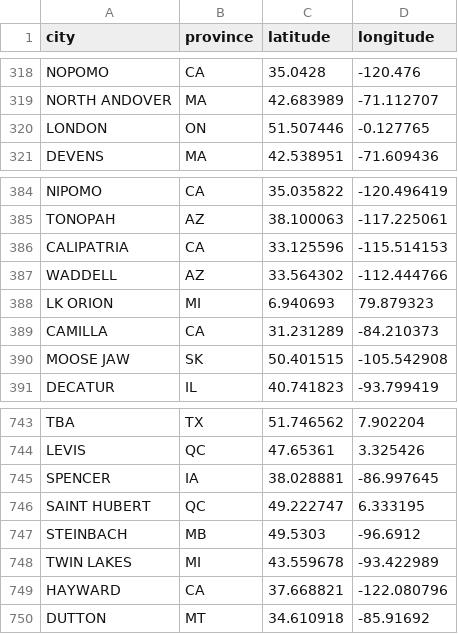
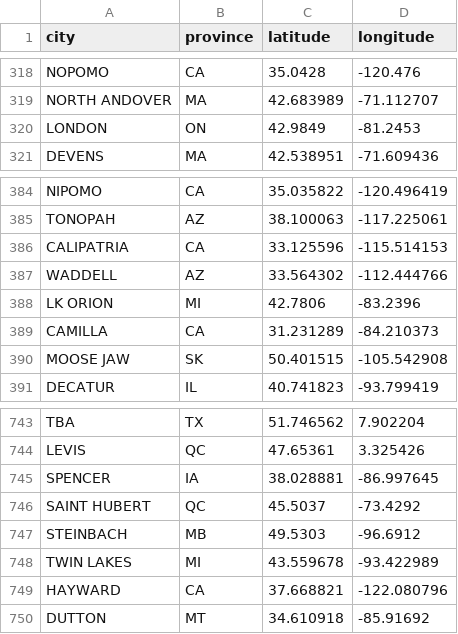
Before and after one commit to rikienquist/rig-logistics-apps, a CSV file: trip_map_data/city_coordinates.csv, drawn as a sheet; only a part is shown, gaps mark what is left out.

Commit message:
Update city_coordinates.csv

```diff
--- a/trip_map_data/city_coordinates.csv
+++ b/trip_map_data/city_coordinates.csv
@@ -319,3 +319,3 @@ NOPOMO,CA,35.0428,-120.476
 NORTH ANDOVER,MA,42.683989,-71.112707
-LONDON,ON,51.507446,-0.127765
+LONDON,ON,42.9849,-81.2453
 DEVENS,MA,42.538951,-71.609436
@@ -387,3 +387,3 @@ CALIPATRIA,CA,33.125596,-115.514153
 WADDELL,AZ,33.564302,-112.444766
-LK ORION,MI,6.940693,79.879323
+LK ORION,MI,42.7806,-83.2396
 CAMILLA,CA,31.231289,-84.210373
@@ -745,3 +745,3 @@ LEVIS,QC,47.65361,3.325426
 SPENCER,IA,38.028881,-86.997645
-SAINT HUBERT,QC,49.222747,6.333195
+SAINT HUBERT,QC,45.5037,-73.4292
 STEINBACH,MB,49.5303,-96.6912
```
